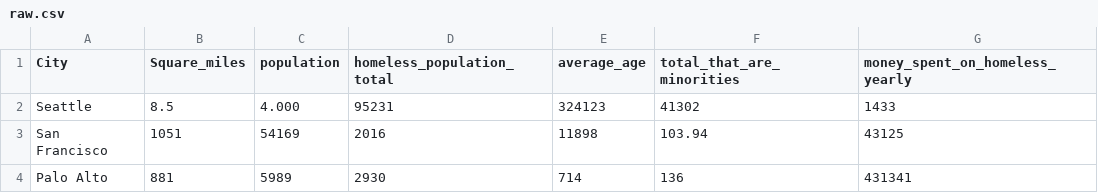
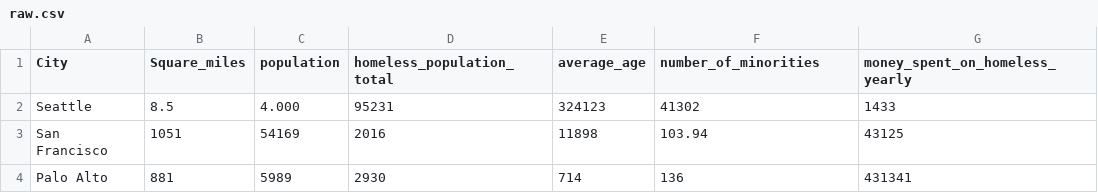
Before and after one commit to oliviapeasley/Curation-Protocol, a CSV file: raw.csv, drawn as a sheet.

Commit message:
Update raw.csv

```diff
--- a/raw.csv
+++ b/raw.csv
@@ -1,2 +1,2 @@
-City,Square_miles,population,homeless_population_total,average_age,total_that_are_minorities,money_spent_on_homeless_yearly
+City,Square_miles,population,homeless_population_total,average_age,number_of_minorities,money_spent_on_homeless_yearly
 Seattle,8.5,4.000,95231,324123,41302,1433
```
